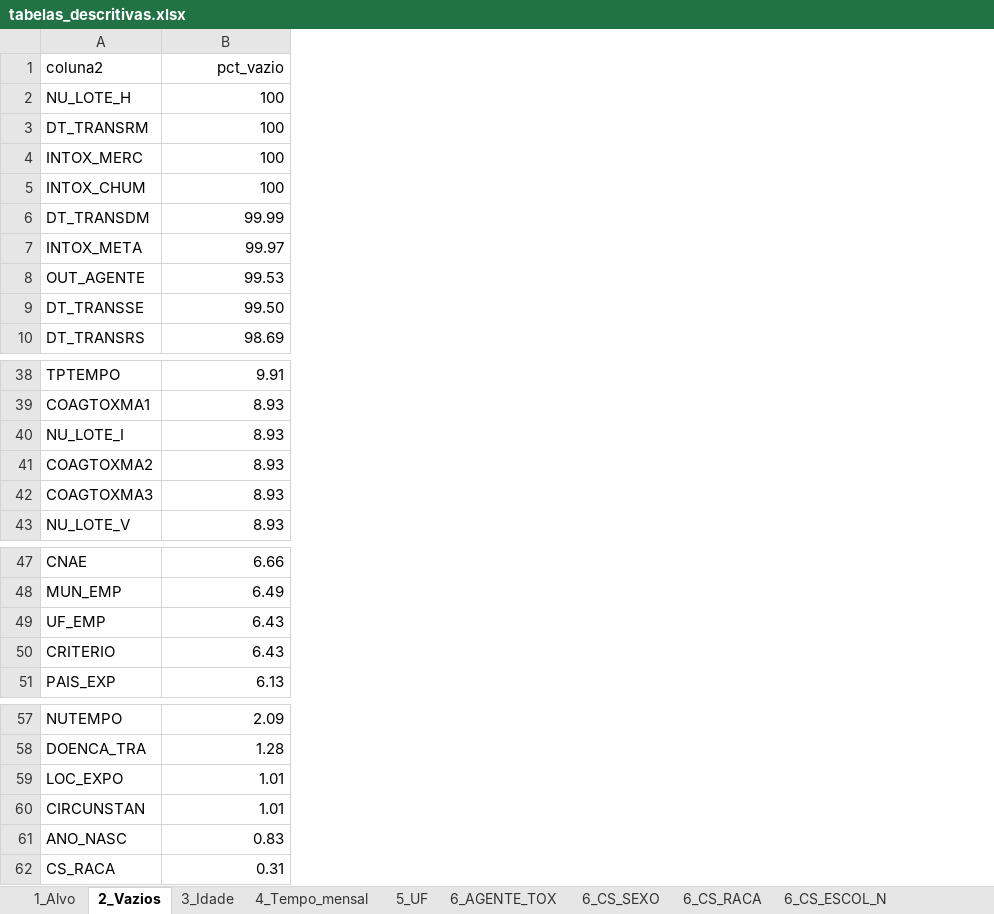
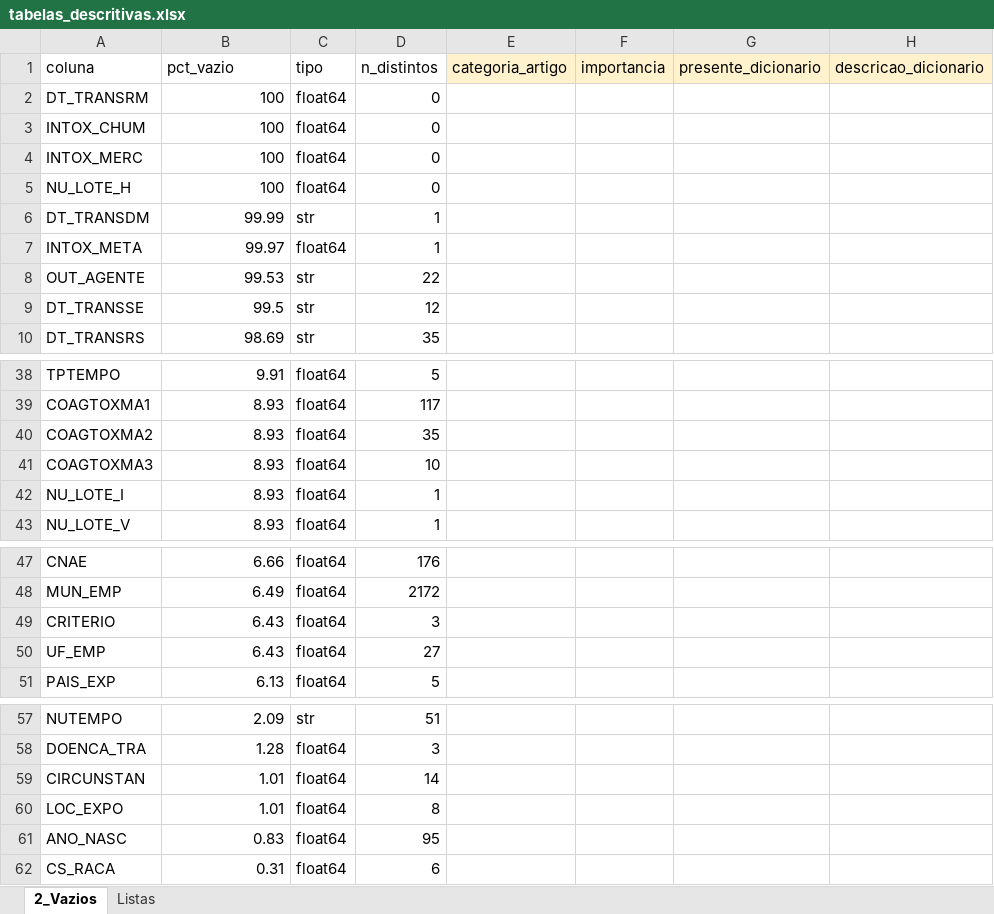
Before and after one commit to toassa/predicao-hospitalizacoes-agrotoxico, an Excel workbook: 2.compreensao/2.4.analise_descritiva/relatorios/descritiva/tabelas_descritivas.xlsx, sheet 2_Vazios, drawn as a sheet; only a part is shown, gaps mark what is left out; values as stored, in another font and other column widths than the file's, no borders; addresses are those after the commit; the diff covers the shown part only; the diff names each change by its address in the sheet, - before the commit and + after, or states it on an @@ line.

Commit message:
analise das colunas

```diff
--- a/2.compreensao/2.4.analise_descritiva/relatorios/descritiva/tabelas_descritivas.xlsx (sheet 2_Vazios)
+++ b/2.compreensao/2.4.analise_descritiva/relatorios/descritiva/tabelas_descritivas.xlsx (sheet 2_Vazios)
-sheet tab: 1_Alvo
-sheet tab: 3_Idade
-sheet tab: 4_Tempo_mensal
-sheet tab: 5_UF
-sheet tab: 6_AGENTE_TOX
-sheet tab: 6_CS_SEXO
-sheet tab: 6_CS_RACA
-sheet tab: 6_CS_ESCOL_N
+sheet tab: Listas
+column C (tipo), rows 5-10: float64 | str | float64 | str | str | str; rows 38-41: all float64; row 43: float64; rows 47-48: float64 | float64; rows 50-51: float64 | float64; rows 57-58: str | float64; rows 60-62: all float64
+column D (n_distintos), rows 5-10: 0 | 1 | 1 | 22 | 12 | 35; rows 38-41: 5 | 117 | 35 | 10; row 43: 1; rows 47-48: 176 | 2172; rows 50-51: 27 | 5; rows 57-58: 51 | 3; rows 60-62: 8 | 95 | 6
+column E (categoria_artigo), empty
+column F (importancia), empty
+column G (presente_dicionario), empty
+column H (descricao_dicionario), empty
-A1: coluna2
+A1: coluna
-B1 alignment: right
+B1 alignment: left
@@ row 3 moved to row 2: DT_TRANSRM @@
@@ row 5 moved to row 3: INTOX_CHUM @@
-B9 (pct_vazio): 99.50
+B9 (pct_vazio): 99.5
@@ row 40 moved to row 42: NU_LOTE_I @@
@@ row 50 moved to row 49: CRITERIO @@
@@ row 60 moved to row 59: CIRCUNSTAN @@
```
Also changed, not shown: 17 moved rows elsewhere in this sheet, other sheet tabs, 5 other files.
